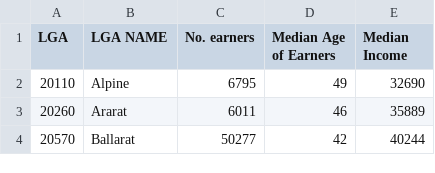
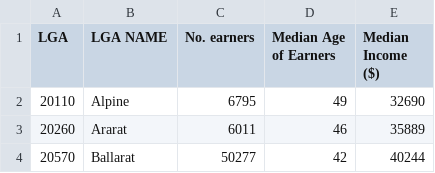
Before and after one commit to LSteele15/Homework_9, a CSV file: Vic_LGA_data_gen.csv, drawn as a sheet; only a part is shown.

Commit message:
Update Vic_LGA_data_gen.csv

```diff
--- a/Vic_LGA_data_gen.csv
+++ b/Vic_LGA_data_gen.csv
@@ -1,2 +1,2 @@
-LGA,LGA NAME,No. earners,Median Age of Earners,Median Income,
+LGA,LGA NAME,No. earners,Median Age of Earners,Median Income ($),
 20110,Alpine,6795,49,32690,
```
